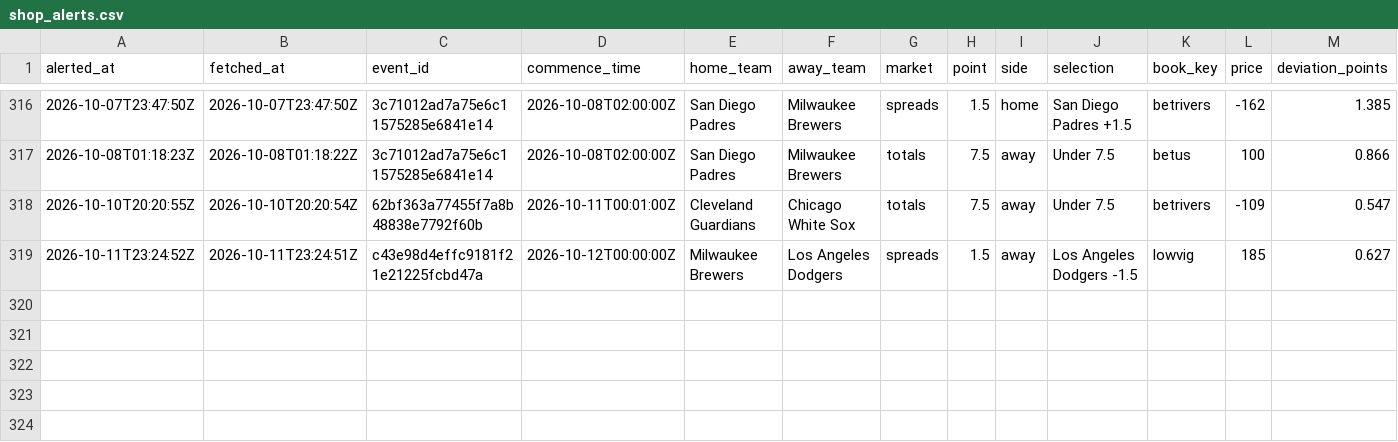
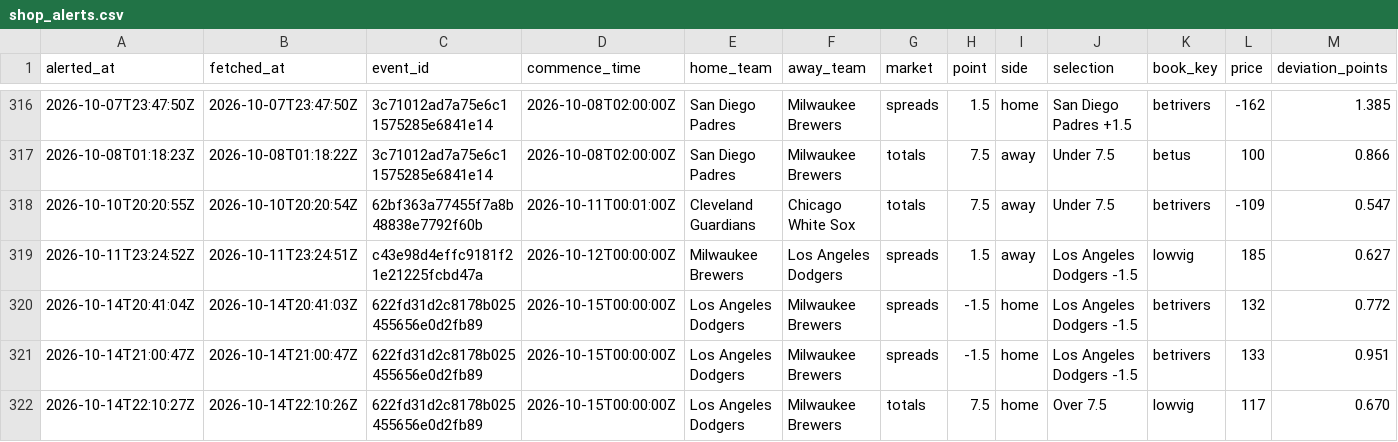
Before and after one commit to joshuakingsland/claude-diamond, a CSV file: data/shop_alerts.csv, drawn as a sheet; only a part is shown, gaps mark what is left out; rows hold the shown columns only; the diff names each change by its address in the sheet, - before the commit and + after, or states it on an @@ line.

```diff
--- a/data/shop_alerts.csv
+++ b/data/shop_alerts.csv
+row 320: 2026-10-14T20:41:04Z | 2026-10-14T20:41:03Z | 622fd31d2c8178b025455656e0d2fb89 | 2026-10-15T00:00:00Z | Los Angeles Dodgers | Milwaukee Brewers | spreads | -1.5 | home | Los Angeles Dodgers -1.5 | betrivers | 132 | 0.772
+row 321: 2026-10-14T21:00:47Z | 2026-10-14T21:00:47Z | 622fd31d2c8178b025455656e0d2fb89 | 2026-10-15T00:00:00Z | Los Angeles Dodgers | Milwaukee Brewers | spreads | -1.5 | home | Los Angeles Dodgers -1.5 | betrivers | 133 | 0.951
+row 322: 2026-10-14T22:10:27Z | 2026-10-14T22:10:26Z | 622fd31d2c8178b025455656e0d2fb89 | 2026-10-15T00:00:00Z | Los Angeles Dodgers | Milwaukee Brewers | totals | 7.5 | home | Over 7.5 | lowvig | 117 | 0.670
```
Also changed, not shown: data/lines_upcoming.csv, 3 other files.
